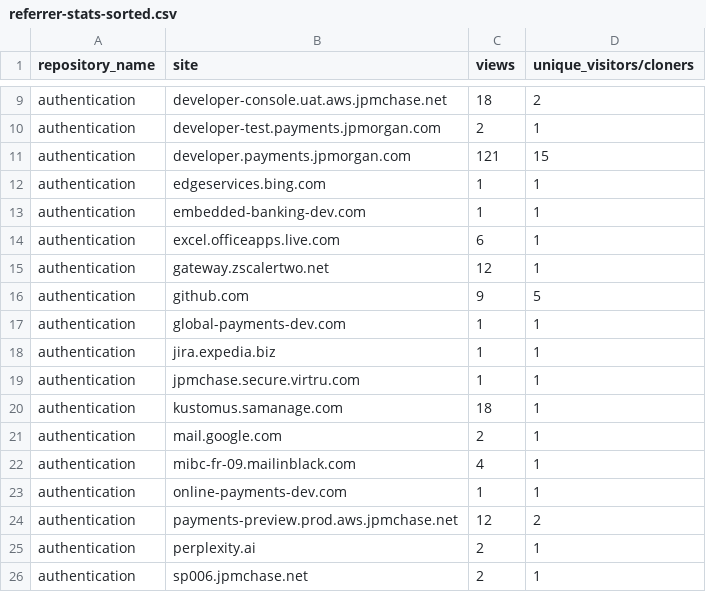
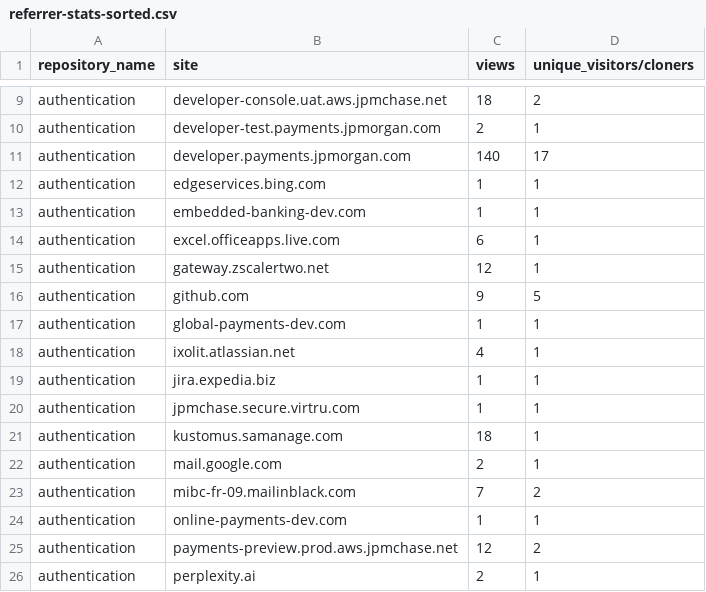
Before and after one commit to jpmorgan-payments/authentication, a CSV file: metrics/referrer-stats-sorted.csv, drawn as a sheet; only a part is shown, gaps mark what is left out; the shorter side is filled out with more unchanged rows.

```diff
--- a/metrics/referrer-stats-sorted.csv
+++ b/metrics/referrer-stats-sorted.csv
@@ -10,3 +10,3 @@ authentication,developer-console.uat.aws.jpmchase.net,18,2
 authentication,developer-test.payments.jpmorgan.com,2,1
-authentication,developer.payments.jpmorgan.com,121,15
+authentication,developer.payments.jpmorgan.com,140,17
 authentication,edgeservices.bing.com,1,1
@@ -17,2 +17,3 @@ authentication,github.com,9,5
 authentication,global-payments-dev.com,1,1
+authentication,ixolit.atlassian.net,4,1
 authentication,jira.expedia.biz,1,1
@@ -21,3 +22,3 @@ authentication,kustomus.samanage.com,18,1
 authentication,mail.google.com,2,1
-authentication,mibc-fr-09.mailinblack.com,4,1
+authentication,mibc-fr-09.mailinblack.com,7,2
 authentication,online-payments-dev.com,1,1
```
Also changed, not shown: metrics/clone-stats-sorted.csv, metrics/clone-stats.csv, 3 other files.
